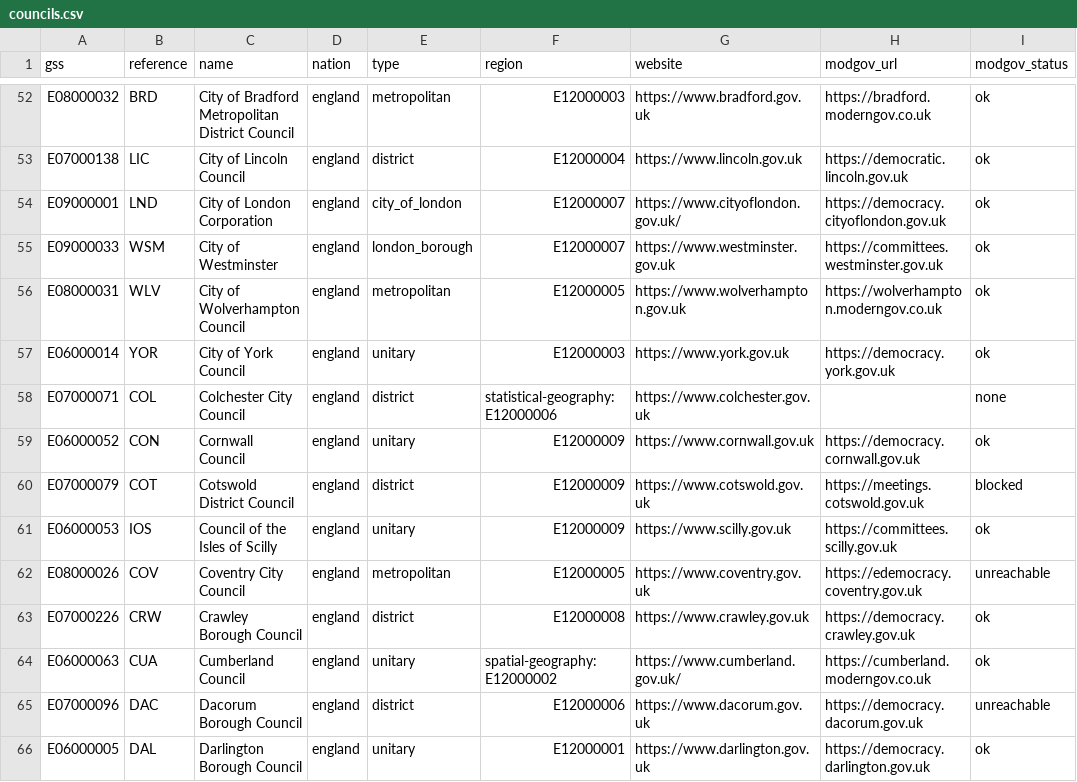
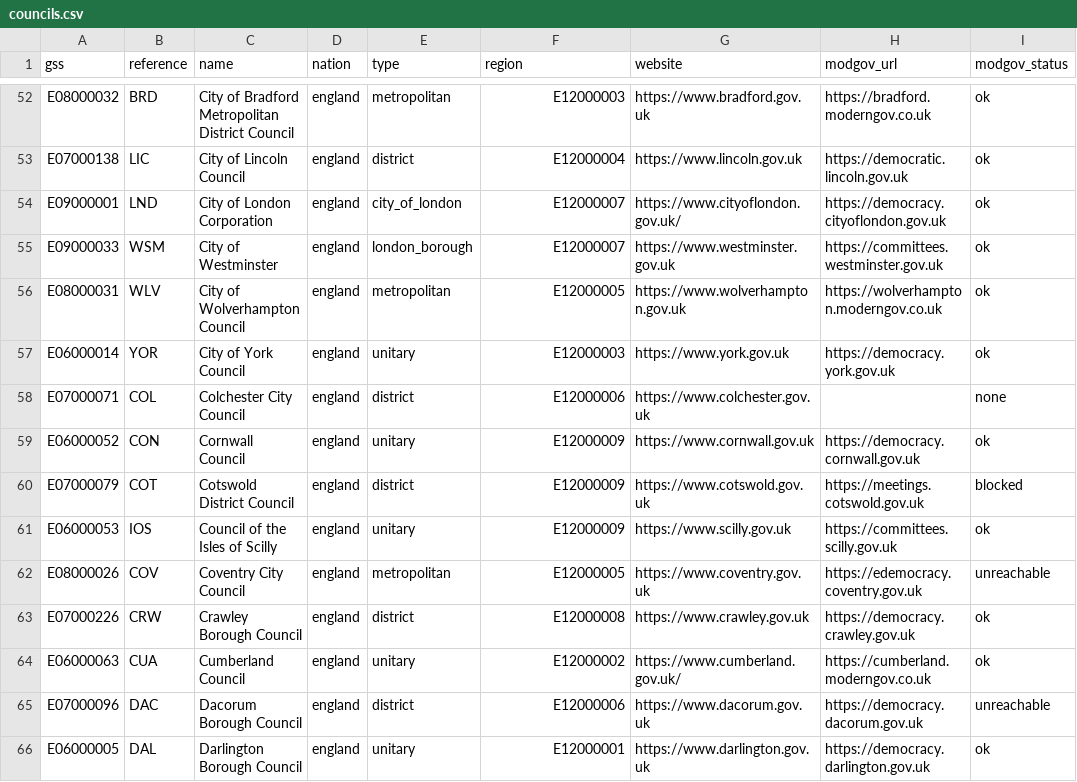
Before and after one commit to rj-mitchell/wherecouncilsstand, a CSV file: data_static/councils.csv, drawn as a sheet; only a part is shown, gaps mark what is left out; the diff names each change by its address in the sheet, - before the commit and + after, or states it on an @@ line.

```diff
--- a/data_static/councils.csv
+++ b/data_static/councils.csv
-F58 (region): statistical-geography:E12000006
+F58 (region): E12000006
-F64 (region): spatial-geography:E12000002
+F64 (region): E12000002
```
Also changed, not shown: 13 other files.
